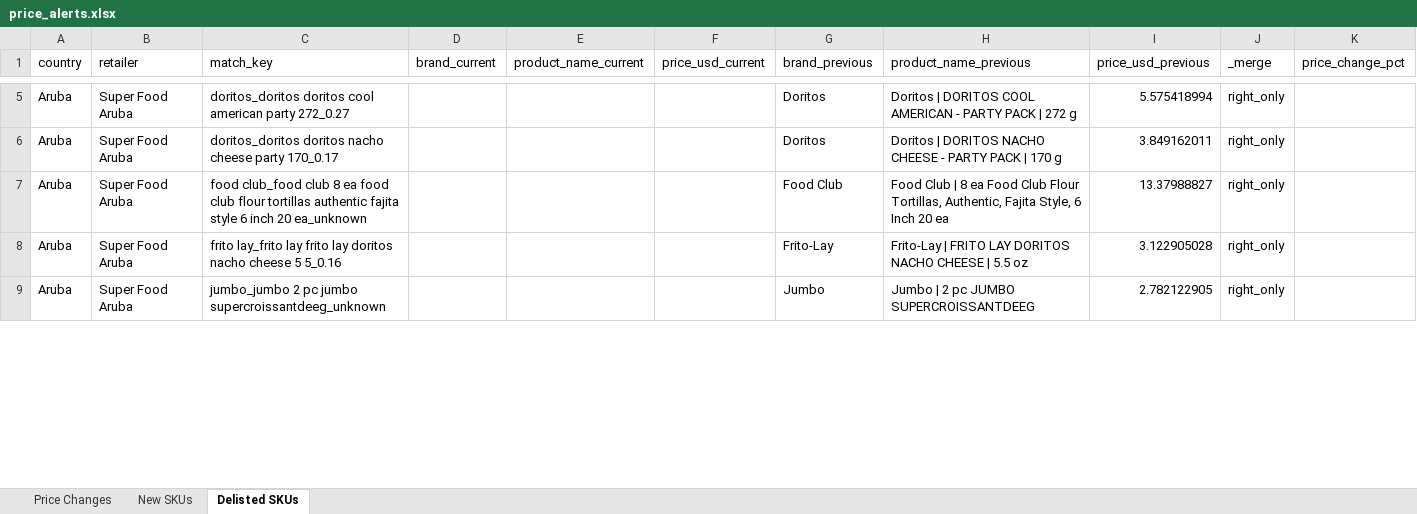
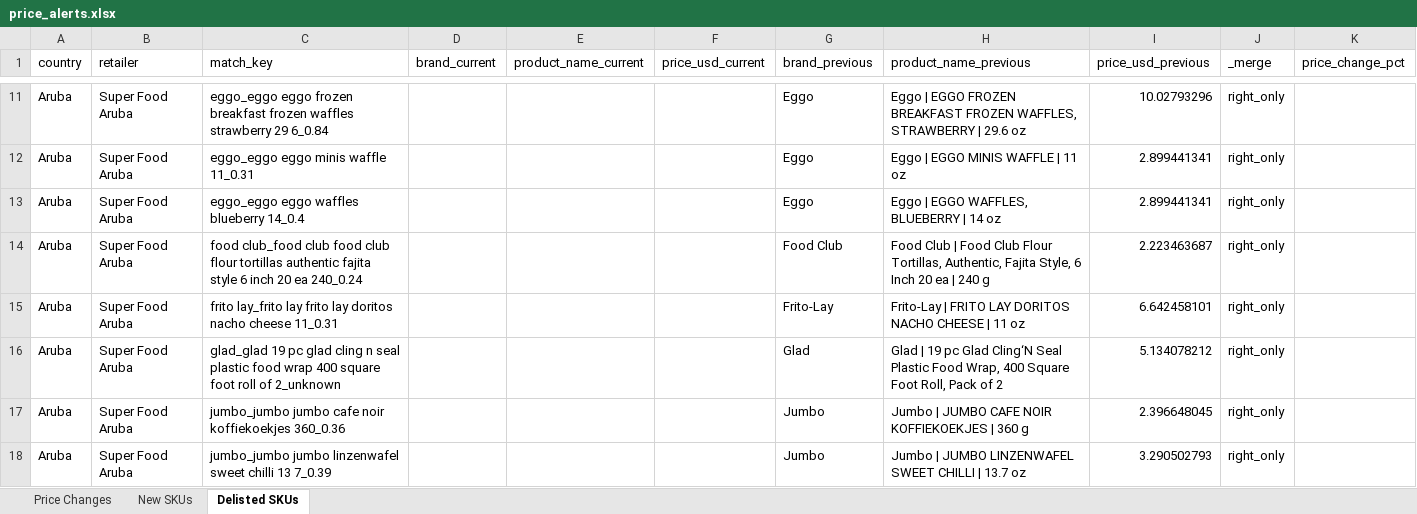
Before and after one commit to Colmau1971/caribbean_retail_ai, an Excel workbook: streamlit_data/price_alerts.xlsx, sheet Delisted SKUs, drawn as a sheet; only a part is shown, gaps mark what is left out; values as stored, in another font and other column widths than the file's, no borders; removed rows and columns are numbered as before the commit, all else as after; the diff covers the shown part only; the diff names each change by its address in the sheet, - before the commit and + after, or states it on an @@ line.

```diff
--- a/streamlit_data/price_alerts.xlsx (sheet Delisted SKUs)
+++ b/streamlit_data/price_alerts.xlsx (sheet Delisted SKUs)
-row 5: Aruba | Super Food Aruba | doritos_doritos doritos cool american party 272_0.27 |  |  |  | Doritos | Doritos | DORITOS COOL AMERICAN - PARTY PACK | 272 g | 5.575418994 | right_only
-row 6: Aruba | Super Food Aruba | doritos_doritos doritos nacho cheese party 170_0.17 |  |  |  | Doritos | Doritos | DORITOS NACHO CHEESE - PARTY PACK | 170 g | 3.849162011 | right_only
+row 11: Aruba | Super Food Aruba | eggo_eggo eggo frozen breakfast frozen waffles strawberry 29 6_0.84 |  |  |  | Eggo | Eggo | EGGO FROZEN BREAKFAST FROZEN WAFFLES, STRAWBERRY | 29.6 oz | 10.02793296 | right_only
+row 12: Aruba | Super Food Aruba | eggo_eggo eggo minis waffle 11_0.31 |  |  |  | Eggo | Eggo | EGGO MINIS WAFFLE | 11 oz | 2.899441341 | right_only
+row 13: Aruba | Super Food Aruba | eggo_eggo eggo waffles blueberry 14_0.4 |  |  |  | Eggo | Eggo | EGGO WAFFLES, BLUEBERRY | 14 oz | 2.899441341 | right_only
-C14 (match_key): …club_food club 8 ea food club flour tortillas authentic fajita style 6 inch 20 ea_unknown
+C14 (match_key): …club_food club food club flour tortillas authentic fajita style 6 inch 20 ea 240_0.24
-H14 (product_name_previous): …Club | 8 ea Food Club Flour Tortillas, Authentic, Fajita Style, 6 Inch 20 ea
+H14 (product_name_previous): …Club | Food Club Flour Tortillas, Authentic, Fajita Style, 6 Inch 20 ea | 240 g
-I14 (price_usd_previous): 13.37988827
+I14 (price_usd_previous): 2.223463687
-C15 (match_key): …nacho cheese 5 5_0.16
+C15 (match_key): …nacho cheese 11_0.31
-H15 (product_name_previous): …CHEESE | 5.5 oz
+H15 (product_name_previous): …CHEESE | 11 oz
-I15 (price_usd_previous): 3.122905028
+I15 (price_usd_previous): 6.642458101
+row 16: Aruba | Super Food Aruba | glad_glad 19 pc glad cling n seal plastic food wrap 400 square foot roll of 2_unknown |  |  |  | Glad | Glad | 19 pc Glad Cling‘N Seal Plastic Food Wrap, 400 Square Foot Roll, Pack of 2 | 5.134078212 | right_only
-C17 (match_key): jumbo_jumbo 2 pc jumbo supercroissantdeeg_unknown
+C17 (match_key): jumbo_jumbo jumbo cafe noir koffiekoekjes 360_0.36
-H17 (product_name_previous): Jumbo | 2 pc JUMBO SUPERCROISSANTDEEG
+H17 (product_name_previous): Jumbo | JUMBO CAFE NOIR KOFFIEKOEKJES | 360 g
-I17 (price_usd_previous): 2.782122905
+I17 (price_usd_previous): 2.396648045
+row 18: Aruba | Super Food Aruba | jumbo_jumbo jumbo linzenwafel sweet chilli 13 7_0.39 |  |  |  | Jumbo | Jumbo | JUMBO LINZENWAFEL SWEET CHILLI | 13.7 oz | 3.290502793 | right_only
```
Also changed, not shown: 70 added rows, 15 removed rows and 52 edited cells elsewhere in this sheet, sheet New SKUs, sheet Price Changes, streamlit_data/caribbean_master_latest.xlsx, streamlit_data/regional_insights.xlsx, 1 other file.
